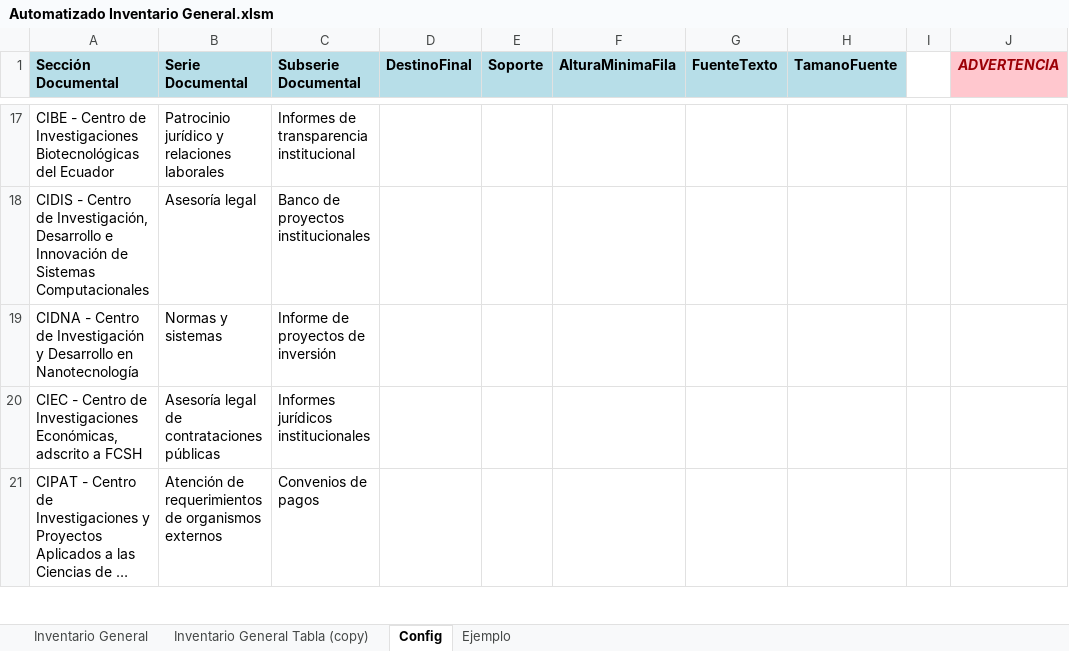
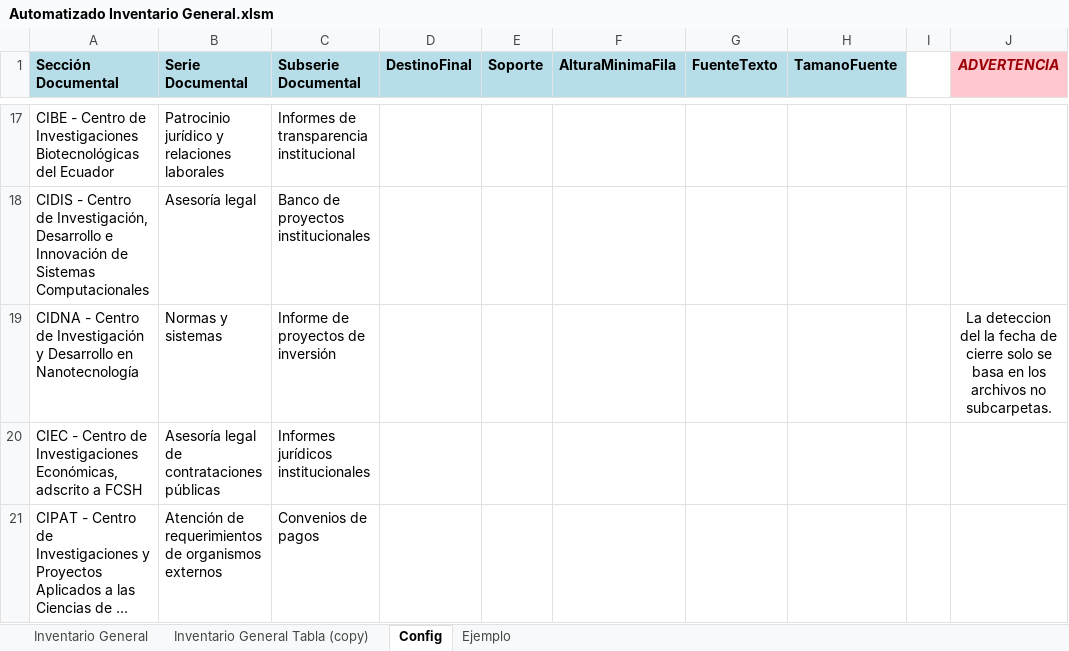
Before and after one commit to alan-am/VBA_automation, an Excel workbook: Automatizado Inventario General.xlsm, sheet Config, drawn as a sheet; only a part is shown, gaps mark what is left out; long unchanged cells end in …; values as stored, in another font and other column widths than the file's, no borders; the diff names each change by its address in the sheet, - before the commit and + after, or states it on an @@ line.

Commit message:
Add funcionalidad de busqueda de fecha de modificacion mas reciente en carpeta

```diff
--- a/Automatizado Inventario General.xlsm (sheet Config)
+++ b/Automatizado Inventario General.xlsm (sheet Config)
-J19 (ADVERTENCIA): (empty)
+J19 (ADVERTENCIA): La deteccion del la fecha de cierre solo se basa en los archivos no subcarpetas.
```
Also changed, not shown: charts or pictures.
